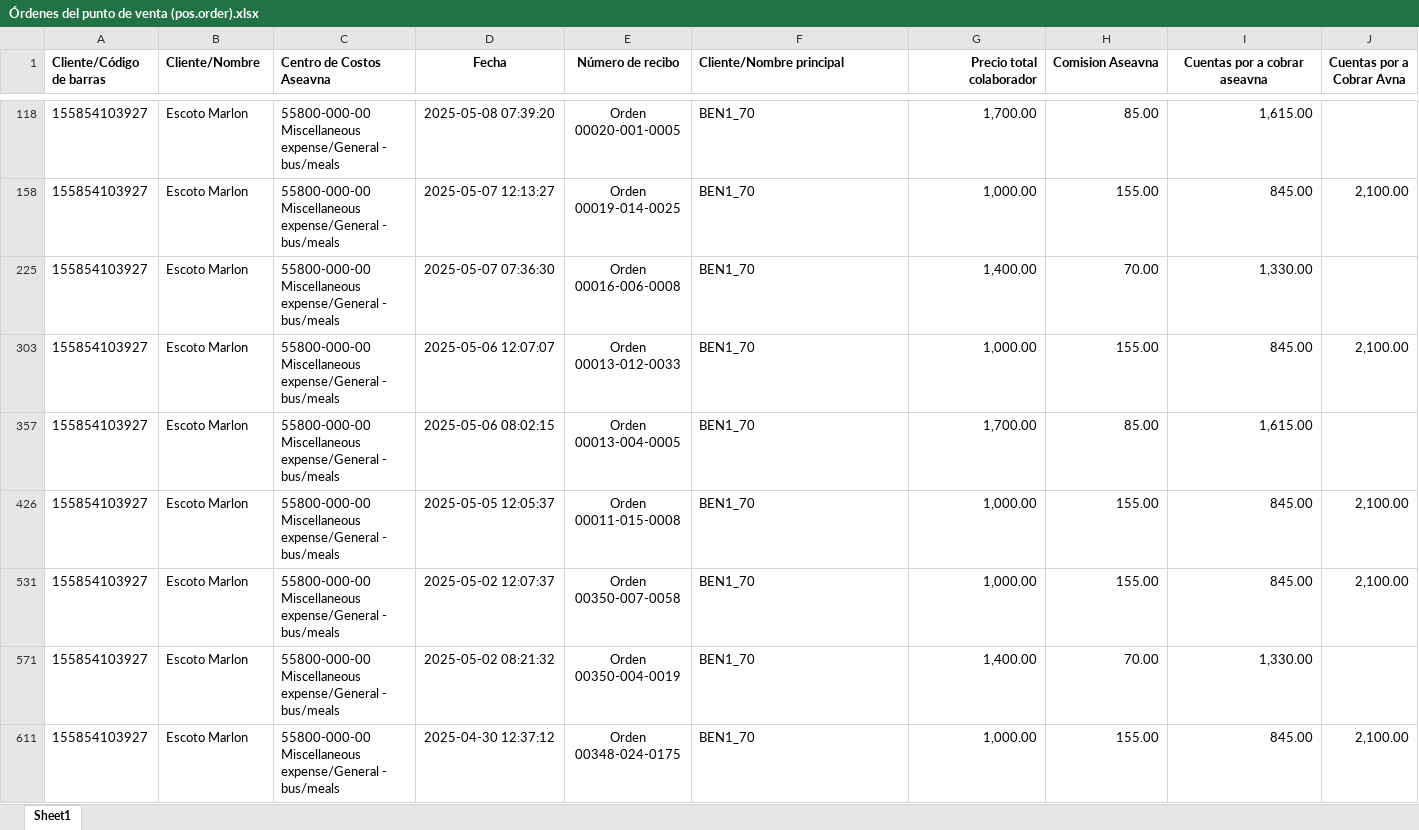
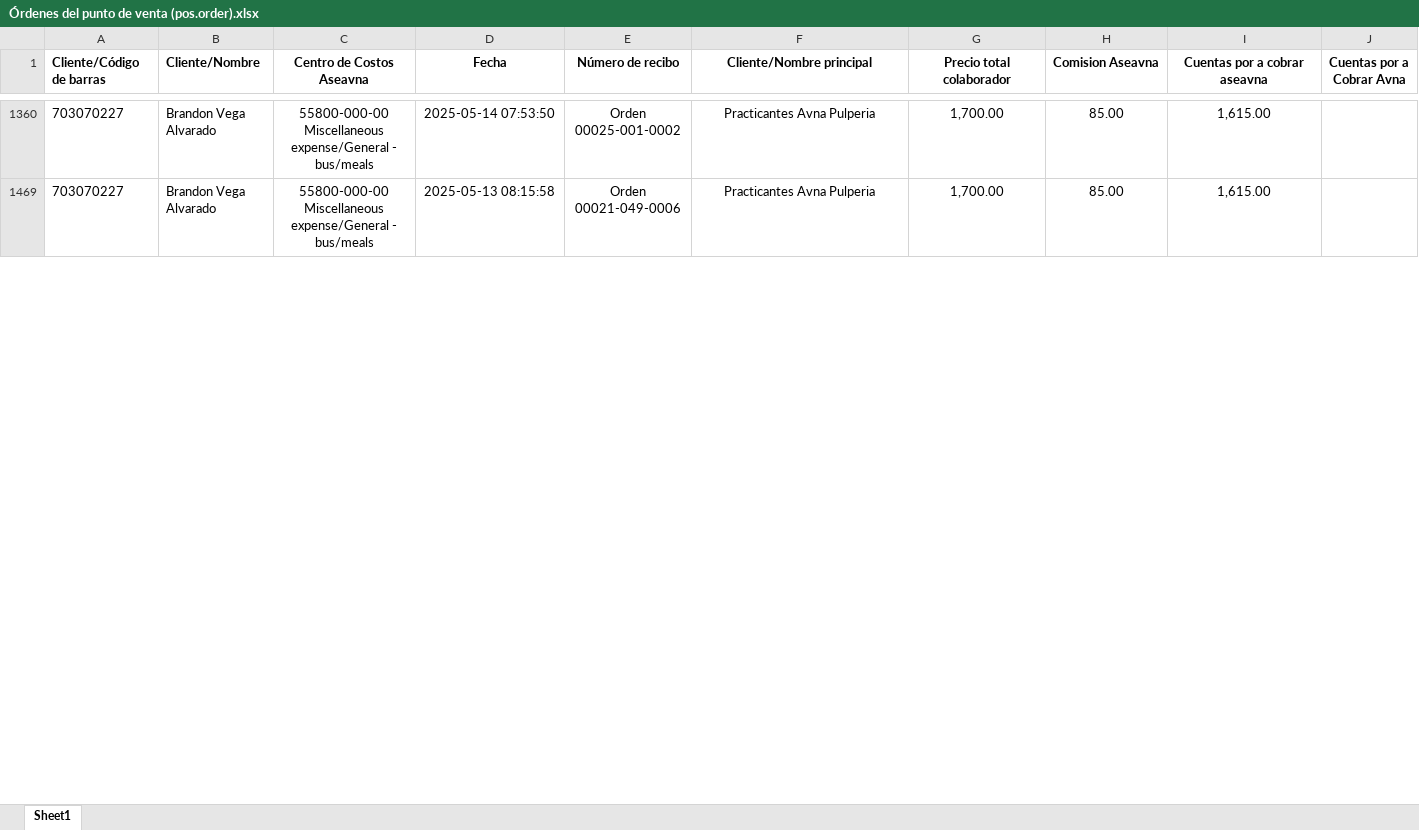
Before and after one commit to ignaciorova/sales_analysis_app, an Excel workbook: app/data/Órdenes del punto de venta (pos.order).xlsx, sheet Sheet1, drawn as a sheet; only a part is shown, gaps mark what is left out; values as stored, in another font and other column widths than the file's, no borders; removed rows and columns are numbered as before the commit, all else as after; rows hold the shown columns only; the diff covers the shown part only; the diff names each change by its address in the sheet, - before the commit and + after, or states it on an @@ line.

```diff
--- a/app/data/Órdenes del punto de venta (pos.order).xlsx (sheet Sheet1)
+++ b/app/data/Órdenes del punto de venta (pos.order).xlsx (sheet Sheet1)
-C1 alignment: left
+C1 alignment: center
-F1 alignment: left
+F1 alignment: center
-G1:H1 alignment: right
+G1:H1 alignment: center
-A1360 (Cliente/Código de barras): 155854103927
+A1360 (Cliente/Código de barras): 703070227
-B1360 (Cliente/Nombre): Escoto Marlon
+B1360 (Cliente/Nombre): Brandon Vega Alvarado
-C1360 alignment: left
+C1360 alignment: center
-D1360 (Fecha): 2025-05-08 07:39:20
+D1360 (Fecha): 2025-05-14 07:53:50
-E1360 (Número de recibo): Orden 00020-001-0005
+E1360 (Número de recibo): Orden 00025-001-0002
-F1360 (Cliente/Nombre principal): BEN1_70
+F1360 (Cliente/Nombre principal): Practicantes Avna Pulperia
-F1360 alignment: left
+F1360 alignment: center
-G1360:I1360 alignment: right
+G1360:I1360 alignment: center
@@ row 158 hidden: 155854103927 | Escoto Marlon | 55800-000-00 Miscellaneous expense/General - bus/meals | 2025-05-07 12:13:27 | Orden 00019-014-0025 | BEN1_70 | 1,000.00 | 155.00 | 845.00 | 2,100.00 @@
@@ row 225 hidden: 155854103927 | Escoto Marlon | 55800-000-00 Miscellaneous expense/General - bus/meals | 2025-05-07 07:36:30 | Orden 00016-006-0008 | BEN1_70 | 1,400.00 | 70.00 | 1,330.00 @@
@@ row 303 hidden: 155854103927 | Escoto Marlon | 55800-000-00 Miscellaneous expense/General - bus/meals | 2025-05-06 12:07:07 | Orden 00013-012-0033 | BEN1_70 | 1,000.00 | 155.00 | 845.00 | 2,100.00 @@
-A1469 (Cliente/Código de barras): 155854103927
+A1469 (Cliente/Código de barras): 703070227
-B1469 (Cliente/Nombre): Escoto Marlon
+B1469 (Cliente/Nombre): Brandon Vega Alvarado
-C1469 alignment: left
+C1469 alignment: center
-D1469 (Fecha): 2025-05-06 08:02:15
+D1469 (Fecha): 2025-05-13 08:15:58
-E1469 (Número de recibo): Orden 00013-004-0005
+E1469 (Número de recibo): Orden 00021-049-0006
-F1469 (Cliente/Nombre principal): BEN1_70
+F1469 (Cliente/Nombre principal): Practicantes Avna Pulperia
-F1469 alignment: left
+F1469 alignment: center
-G1469:I1469 alignment: right
+G1469:I1469 alignment: center
@@ row 426 hidden: 155854103927 | Escoto Marlon | 55800-000-00 Miscellaneous expense/General - bus/meals | 2025-05-05 12:05:37 | Orden 00011-015-0008 | BEN1_70 | 1,000.00 | 155.00 | 845.00 | 2,100.00 @@
@@ row 531 hidden: 155854103927 | Escoto Marlon | 55800-000-00 Miscellaneous expense/General - bus/meals | 2025-05-02 12:07:37 | Orden 00350-007-0058 | BEN1_70 | 1,000.00 | 155.00 | 845.00 | 2,100.00 @@
@@ row 571 hidden: 155854103927 | Escoto Marlon | 55800-000-00 Miscellaneous expense/General - bus/meals | 2025-05-02 08:21:32 | Orden 00350-004-0019 | BEN1_70 | 1,400.00 | 70.00 | 1,330.00 @@
@@ row 611 hidden: 155854103927 | Escoto Marlon | 55800-000-00 Miscellaneous expense/General - bus/meals | 2025-04-30 12:37:12 | Orden 00348-024-0175 | BEN1_70 | 1,000.00 | 155.00 | 845.00 | 2,100.00 @@
```
Also changed, not shown: 9 added rows and 9 hidden or unhidden rows elsewhere in this sheet, formulas that keep their value, hidden cells, 1 other file.
